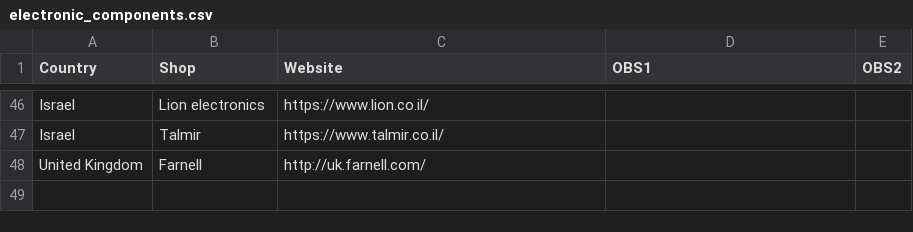
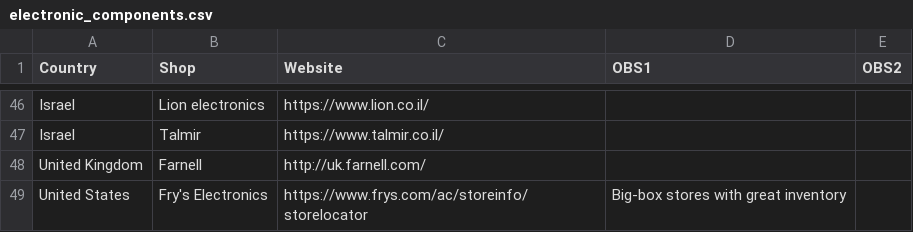
Before and after one commit to amchagas/local_suppliers, a CSV file: electronic_components.csv, drawn as a sheet; only a part is shown, gaps mark what is left out.

Commit message:
Update electronic_components.csv
Added Fry's Electronics in the USA

```diff
--- a/electronic_components.csv
+++ b/electronic_components.csv
@@ -48 +48,2 @@ Israel,Talmir,https://www.talmir.co.il/,,
 United Kingdom,Farnell,http://uk.farnell.com/,,
+United States,Fry's Electronics,https://www.frys.com/ac/storeinfo/storelocator,Big-box stores with great inventory,
```
